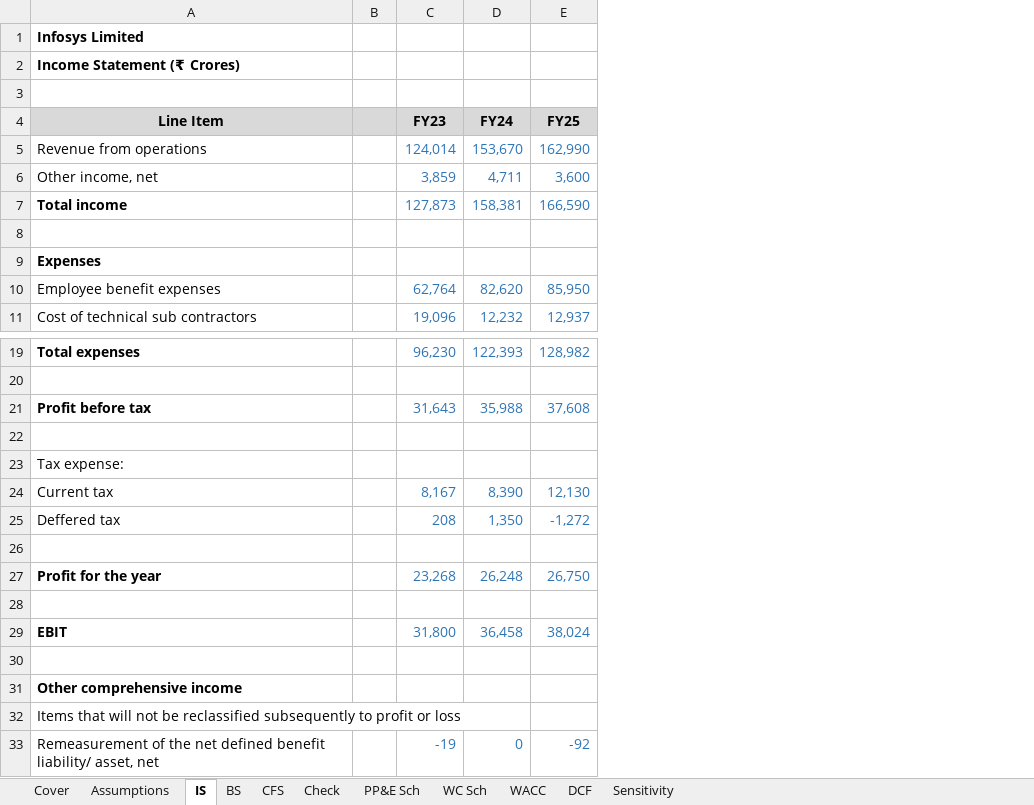
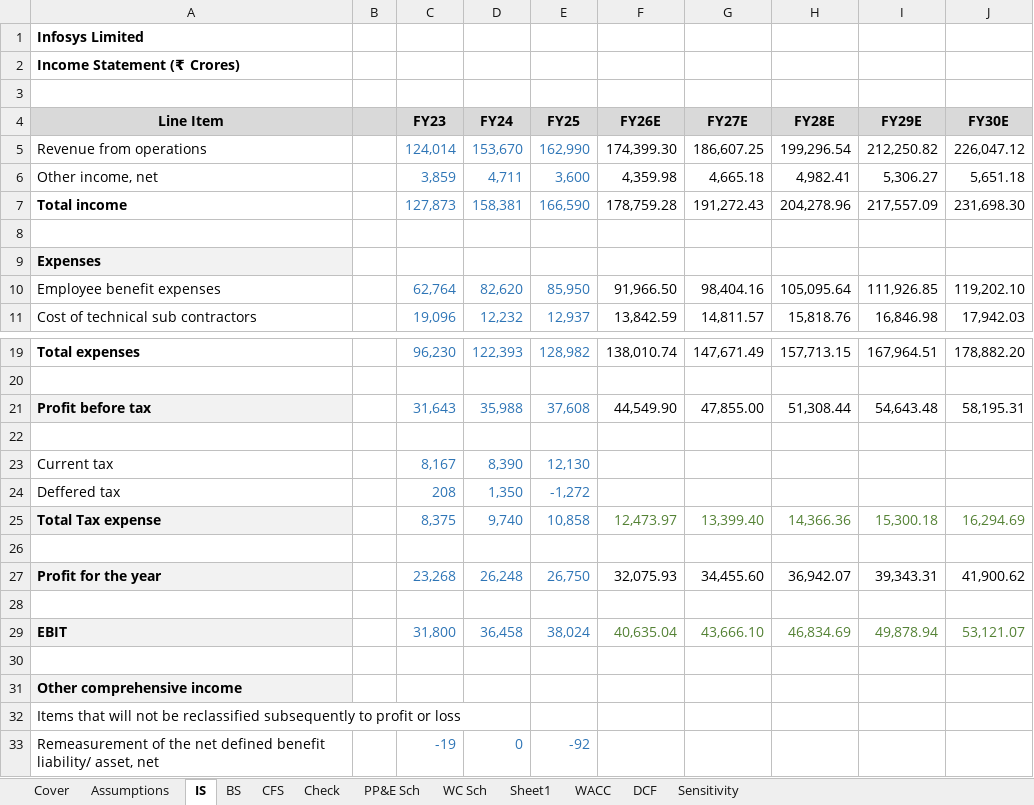
Before and after one commit to Ravisha18105/3-statement-model-DCF-valuation, an Excel workbook: model/3 statement model .xlsx, sheet IS, drawn as a sheet; only a part is shown, gaps mark what is left out; values as stored, in another font and other column widths than the file's, no borders; removed rows and columns are numbered as before the commit, all else as after; the diff covers the shown part only; the diff names each change by its address in the sheet, - before the commit and + after, or states it on an @@ line.

```diff
--- a/model/3 statement model .xlsx (sheet IS)
+++ b/model/3 statement model .xlsx (sheet IS)
+sheet tab: Sheet1
+column F (FY26E), rows 5-11: 174,399.30 | 4,359.98 | 178,759.28 |  |  | 91,966.50 | 13,842.59; rows 19-21: 138,010.74 |  | 44,549.90; rows 27-29: 32,075.93 |  | 40,635.04
+column G (FY27E), rows 5-11: 186,607.25 | 4,665.18 | 191,272.43 |  |  | 98,404.16 | 14,811.57; rows 19-21: 147,671.49 |  | 47,855.00; rows 27-29: 34,455.60 |  | 43,666.10
+column H (FY28E), rows 5-11: 199,296.54 | 4,982.41 | 204,278.96 |  |  | 105,095.64 | 15,818.76; rows 19-21: 157,713.15 |  | 51,308.44; rows 27-29: 36,942.07 |  | 46,834.69
+column I (FY29E), rows 5-11: 212,250.82 | 5,306.27 | 217,557.09 |  |  | 111,926.85 | 16,846.98; rows 19-21: 167,964.51 |  | 54,643.48; rows 27-29: 39,343.31 |  | 49,878.94
+column J (FY30E), rows 5-11: 226,047.12 | 5,651.18 | 231,698.30 |  |  | 119,202.10 | 17,942.03; rows 19-21: 178,882.20 |  | 58,195.31; rows 27-29: 41,900.62 |  | 53,121.07
-A9 fill: none
+A9 fill: #F2F2F2
-A21 fill: none
+A21 fill: #F2F2F2
-row 23: Tax expense:
+row 25: Total Tax expense |  | 8,375 | 9,740 | 10,858 | 12,473.97 | 13,399.40 | 14,366.36 | 15,300.18 | 16,294.69
-A27 fill: none
+A27 fill: #F2F2F2
-A29 fill: none
+A29 fill: #F2F2F2
-A31 fill: none
+A31 fill: #F2F2F2
```
Also changed, not shown: cell formats elsewhere in this sheet, sheet BS, sheet PP&E Sch, sheet Assumptions, sheet WC Sch.
